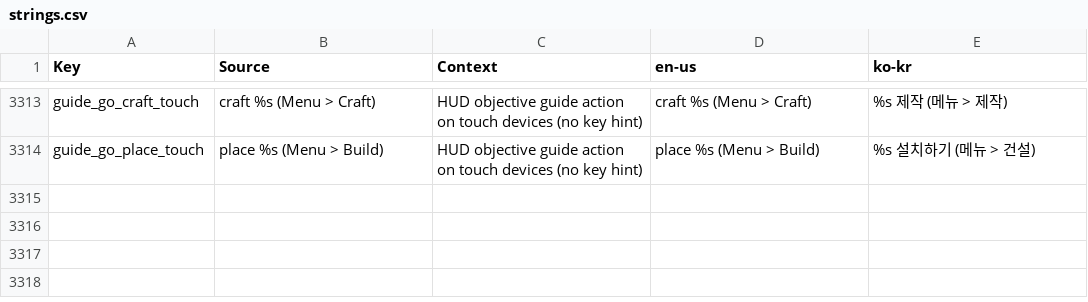
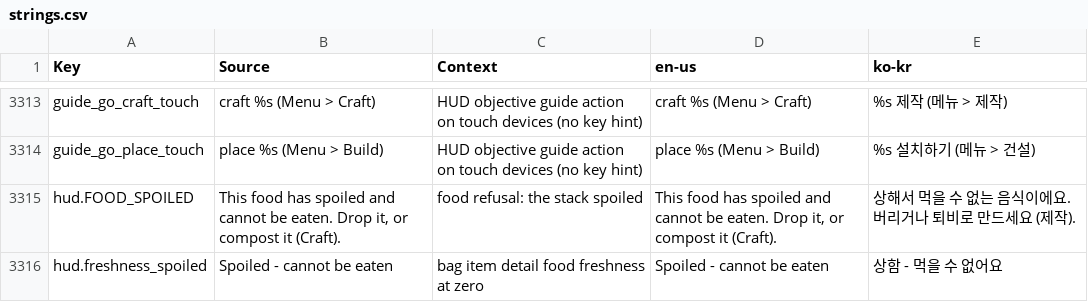
Before and after one commit to Indosaram/roblox_forge, a CSV file: games/robango-island/locale/strings.csv, drawn as a sheet; only a part is shown, gaps mark what is left out; the diff names each change by its address in the sheet, - before the commit and + after, or states it on an @@ line.

Commit message:
robango v73 #3: eating a spoiled berry says it spoiled. The food command settles an expired stack into spoiled food first, so Eat one answered NOT_FOOD and the HUD showed the generic 'Action refused / refresh supplies'. The adapter answers FOOD_SPOILED (hud.FOOD_SPOILED), the 0% freshness line reads 'Spoiled - cannot be eaten' instead of 'eat it soon', and the hunger tip skips stacks at freshness 0

```diff
--- a/games/robango-island/locale/strings.csv
+++ b/games/robango-island/locale/strings.csv
+row 3315: hud.FOOD_SPOILED | This food has spoiled and cannot be eaten. Drop it, or compost it (Craft). | food refusal: the stack spoiled | This food has spoiled and cannot be eaten. Drop it, or compost it (Craft). | 상해서 먹을 수 없는 음식이에요. 버리거나 퇴비로 만드세요 (제작).
+row 3316: hud.freshness_spoiled | Spoiled - cannot be eaten | bag item detail food freshness at zero | Spoiled - cannot be eaten | 상함 - 먹을 수 없어요
```
Also changed, not shown: games/robango-island/locale/provenance.csv, 6 other files.
